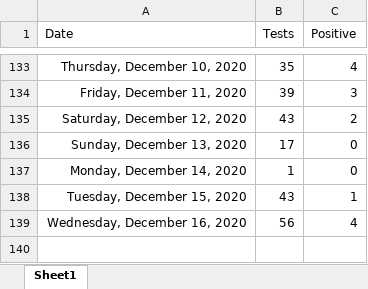
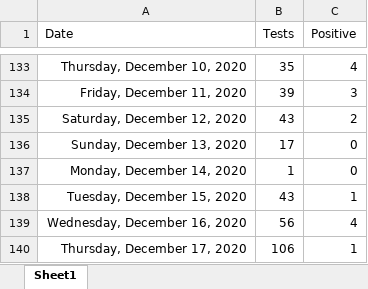
Before and after one commit to ESunRoc/URCovDashboard, an Excel workbook: covdata.xlsx, sheet Sheet1, drawn as a sheet; only a part is shown, gaps mark what is left out; values as stored, in another font and other column widths than the file's, no borders; the diff names each change by its address in the sheet, - before the commit and + after, or states it on an @@ line.

Commit message:
12/17

```diff
--- a/covdata.xlsx (sheet Sheet1)
+++ b/covdata.xlsx (sheet Sheet1)
+row 140: Thursday, December 17, 2020 | 106 | 1
```
